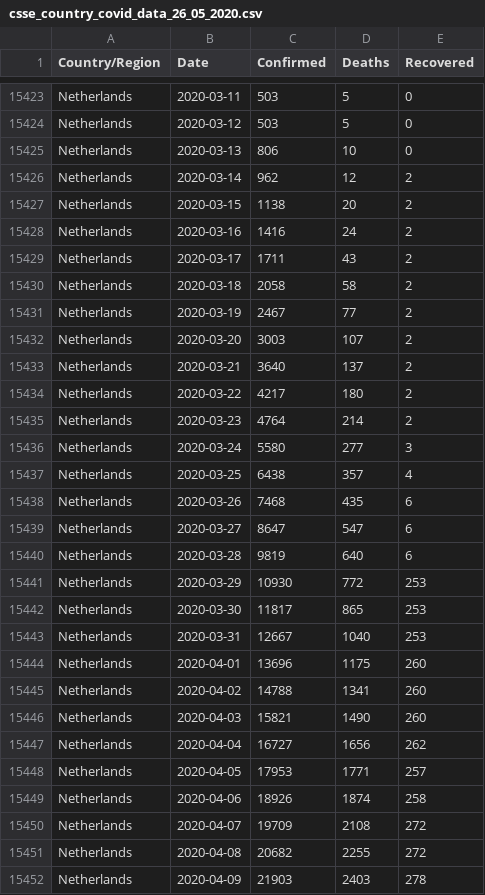
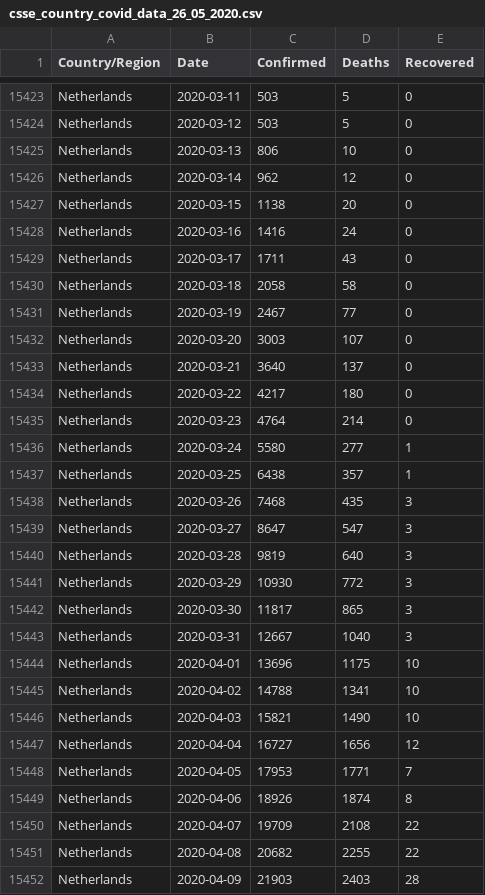
Before and after one commit to IdoBar/covid19-dash, a CSV file: data/csse_country_covid_data_26_05_2020.csv, drawn as a sheet; only a part is shown, gaps mark what is left out; the diff covers the shown part only.

```diff
--- a/data/csse_country_covid_data_26_05_2020.csv
+++ b/data/csse_country_covid_data_26_05_2020.csv
@@ -15425,28 +15425,28 @@ Netherlands,2020-03-12,503,5,0
 Netherlands,2020-03-13,806,10,0
-Netherlands,2020-03-14,962,12,2
-Netherlands,2020-03-15,1138,20,2
-Netherlands,2020-03-16,1416,24,2
-Netherlands,2020-03-17,1711,43,2
-Netherlands,2020-03-18,2058,58,2
-Netherlands,2020-03-19,2467,77,2
-Netherlands,2020-03-20,3003,107,2
-Netherlands,2020-03-21,3640,137,2
-Netherlands,2020-03-22,4217,180,2
-Netherlands,2020-03-23,4764,214,2
-Netherlands,2020-03-24,5580,277,3
-Netherlands,2020-03-25,6438,357,4
-Netherlands,2020-03-26,7468,435,6
-Netherlands,2020-03-27,8647,547,6
-Netherlands,2020-03-28,9819,640,6
-Netherlands,2020-03-29,10930,772,253
-Netherlands,2020-03-30,11817,865,253
-Netherlands,2020-03-31,12667,1040,253
-Netherlands,2020-04-01,13696,1175,260
-Netherlands,2020-04-02,14788,1341,260
-Netherlands,2020-04-03,15821,1490,260
-Netherlands,2020-04-04,16727,1656,262
-Netherlands,2020-04-05,17953,1771,257
-Netherlands,2020-04-06,18926,1874,258
-Netherlands,2020-04-07,19709,2108,272
-Netherlands,2020-04-08,20682,2255,272
-Netherlands,2020-04-09,21903,2403,278
+Netherlands,2020-03-14,962,12,0
+Netherlands,2020-03-15,1138,20,0
+Netherlands,2020-03-16,1416,24,0
+Netherlands,2020-03-17,1711,43,0
+Netherlands,2020-03-18,2058,58,0
+Netherlands,2020-03-19,2467,77,0
+Netherlands,2020-03-20,3003,107,0
+Netherlands,2020-03-21,3640,137,0
+Netherlands,2020-03-22,4217,180,0
+Netherlands,2020-03-23,4764,214,0
+Netherlands,2020-03-24,5580,277,1
+Netherlands,2020-03-25,6438,357,1
+Netherlands,2020-03-26,7468,435,3
+Netherlands,2020-03-27,8647,547,3
+Netherlands,2020-03-28,9819,640,3
+Netherlands,2020-03-29,10930,772,3
+Netherlands,2020-03-30,11817,865,3
+Netherlands,2020-03-31,12667,1040,3
+Netherlands,2020-04-01,13696,1175,10
+Netherlands,2020-04-02,14788,1341,10
+Netherlands,2020-04-03,15821,1490,10
+Netherlands,2020-04-04,16727,1656,12
+Netherlands,2020-04-05,17953,1771,7
+Netherlands,2020-04-06,18926,1874,8
+Netherlands,2020-04-07,19709,2108,22
+Netherlands,2020-04-08,20682,2255,22
+Netherlands,2020-04-09,21903,2403,28
```
Also changed, not shown: 17 edited cells elsewhere in this file, 2 other files.
